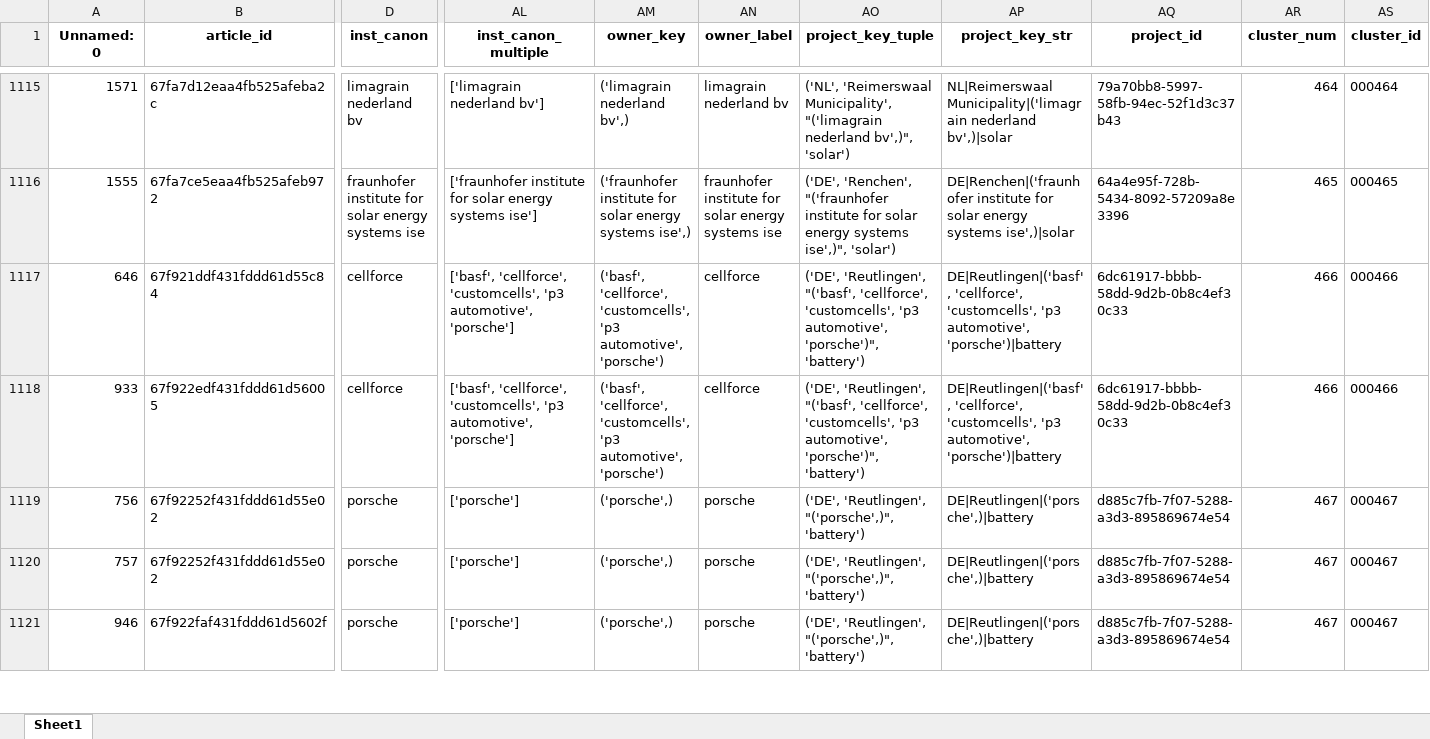
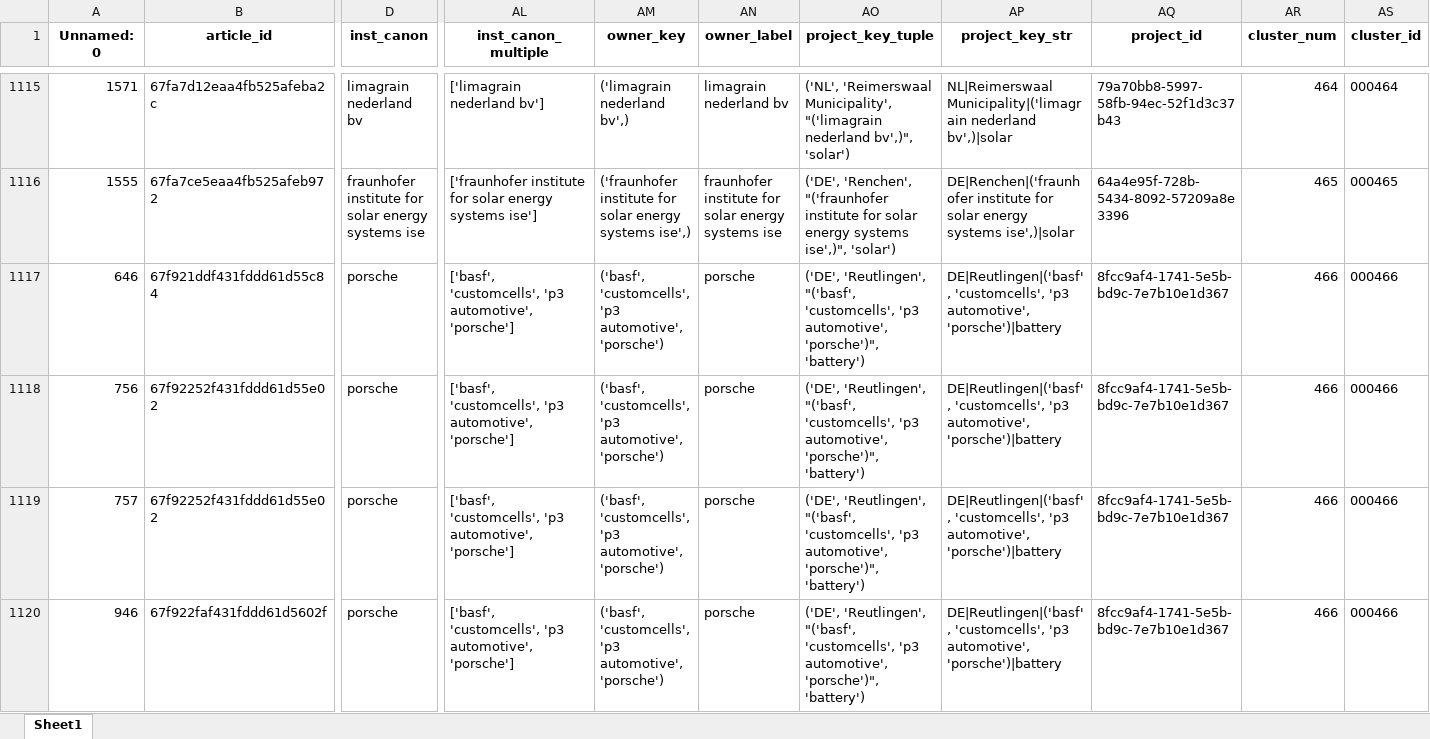
Before and after one commit to benmcwilliams/tuone-core, an Excel workbook: reconcile/storage/output/grouped-capacities.xlsx, sheet Sheet1, drawn as a sheet; only a part is shown, gaps mark what is left out; values as stored, in another font and other column widths than the file's, no borders; removed rows and columns are numbered as before the commit, all else as after; rows hold the shown columns only; the diff covers the shown part only; the diff names each change by its address in the sheet, - before the commit and + after, or states it on an @@ line.

```diff
--- a/reconcile/storage/output/grouped-capacities.xlsx (sheet Sheet1)
+++ b/reconcile/storage/output/grouped-capacities.xlsx (sheet Sheet1)
-D1117 (inst_canon): cellforce
+D1117 (inst_canon): porsche
-AL1117 (inst_canon_multiple): ['basf', 'cellforce', 'customcells', 'p3…
+AL1117 (inst_canon_multiple): ['basf', 'customcells', 'p3…
-AM1117 (owner_key): ('basf', 'cellforce', 'customcells', 'p3…
+AM1117 (owner_key): ('basf', 'customcells', 'p3…
-AN1117 (owner_label): cellforce
+AN1117 (owner_label): porsche
-AO1117 (project_key_tuple): …'Reutlingen', "('basf', 'cellforce', 'customcells', 'p3…
+AO1117 (project_key_tuple): …'Reutlingen', "('basf', 'customcells', 'p3…
-AP1117 (project_key_str): DE|Reutlingen|('basf', 'cellforce', 'customcells', 'p3…
+AP1117 (project_key_str): DE|Reutlingen|('basf', 'customcells', 'p3…
-AQ1117 (project_id): 6dc61917-bbbb-58dd-9d2b-0b8c4ef30c33
+AQ1117 (project_id): 8fcc9af4-1741-5e5b-bd9c-7e7b10e1d367
-row 1118: 933 | 67f922edf431fddd61d56005 | cellforce | ['basf', 'cellforce', 'customcells', 'p3 automotive', 'porsche'] | ('basf', 'cellforce', 'customcells', 'p3 automotive', 'porsche') | cellforce | ('DE', 'Reutlingen', "('basf', 'cellforce', 'customcells', 'p3 automotive', 'porsche')", 'battery') | DE|Reutlingen|('basf', 'cellforce', 'customcells', 'p3 automotive', 'porsche')|battery | 6dc61917-bbbb-58dd-9d2b-0b8c4ef30c33 | 466 | 000466
-AL1118:AL1120 (inst_canon_multiple): ['porsche']
+AL1118:AL1120 (inst_canon_multiple): ['basf', 'customcells', 'p3 automotive', 'porsche']
-AM1118:AM1120 (owner_key): ('porsche',)
+AM1118:AM1120 (owner_key): ('basf', 'customcells', 'p3 automotive', 'porsche')
-AO1118:AO1120 (project_key_tuple): ('DE', 'Reutlingen', "('porsche',)", 'battery')
+AO1118:AO1120 (project_key_tuple): ('DE', 'Reutlingen', "('basf', 'customcells', 'p3 automotive', 'porsche')", 'battery')
-AP1118:AP1120 (project_key_str): DE|Reutlingen|('porsche',)|battery
+AP1118:AP1120 (project_key_str): DE|Reutlingen|('basf', 'customcells', 'p3 automotive', 'porsche')|battery
-AQ1118:AQ1120 (project_id): d885c7fb-7f07-5288-a3d3-895869674e54
+AQ1118:AQ1120 (project_id): 8fcc9af4-1741-5e5b-bd9c-7e7b10e1d367
-AR1118:AR1120 (cluster_num): 467
+AR1118:AR1120 (cluster_num): 466
-AS1118:AS1120 (cluster_id): 000467
+AS1118:AS1120 (cluster_id): 000466
```
Also changed, not shown: 6 added rows, 5 removed rows and 1069 edited cells elsewhere in this sheet, reconcile/storage/output/capacities-debug.xlsx, reconcile/storage/output/capacities_plot.xlsx, 13 other files.
